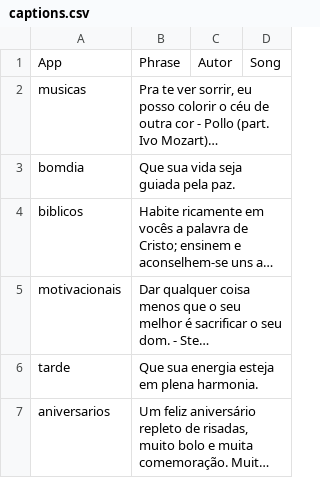
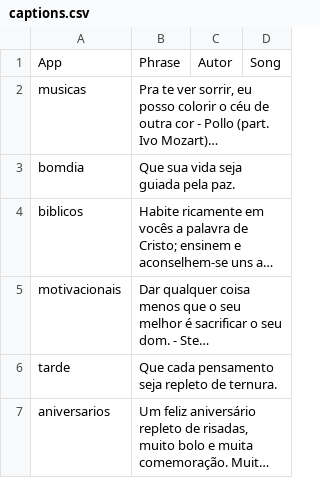
Before and after one commit to Luccas-Medina/automated_instagram_posts, a CSV file: images/captions.csv, drawn as a sheet; long unchanged cells end in …; the diff names each change by its address in the sheet, - before the commit and + after, or states it on an @@ line.

```diff
--- a/images/captions.csv
+++ b/images/captions.csv
-B6: Que sua energia esteja em plena harmonia.
+B6: Que cada pensamento seja repleto de ternura.
```
